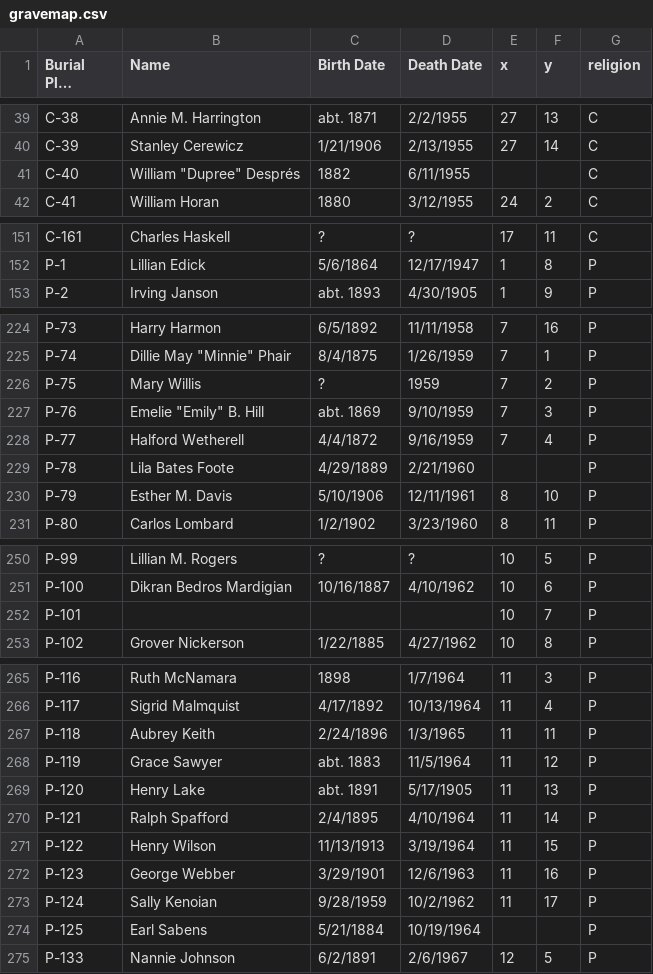
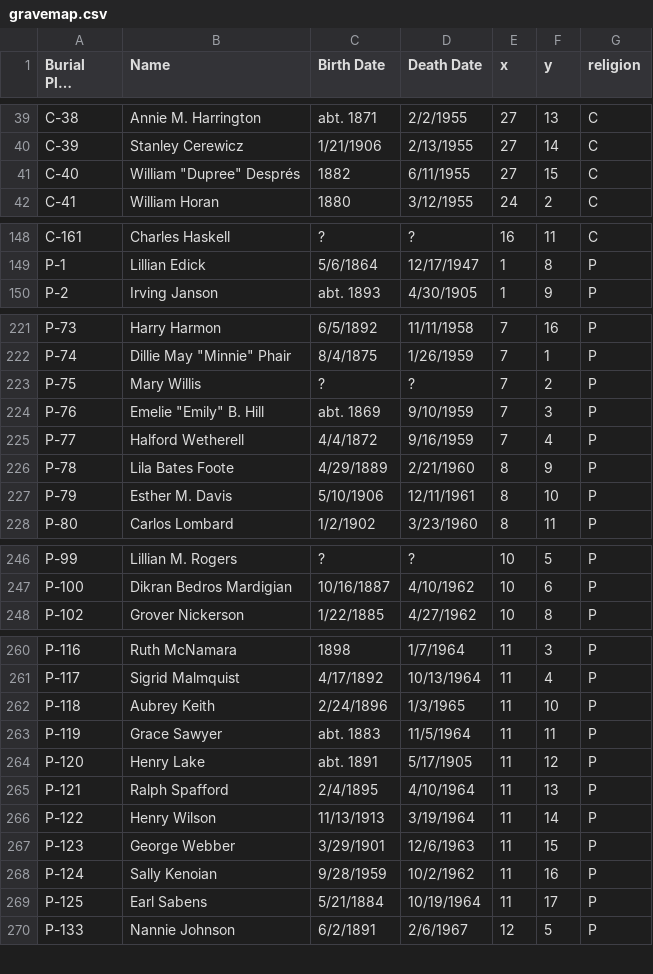
Before and after one commit to sabrinamochi/anonymous-grave-yard, a CSV file: src/assets/gravemap.csv, drawn as a sheet; only a part is shown, gaps mark what is left out; long unchanged cells end in …; removed rows and columns are numbered as before the commit, all else as after; the diff covers the shown part only; the diff names each change by its address in the sheet, - before the commit and + after, or states it on an @@ line.

```diff
--- a/src/assets/gravemap.csv
+++ b/src/assets/gravemap.csv
-E41 (x): (empty)
+E41 (x): 27
-F41 (y): (empty)
+F41 (y): 15
-E148 (x): 17
+E148 (x): 16
-D223 (Death Date): 1959
+D223 (Death Date): ?
-E226 (x): (empty)
+E226 (x): 8
-F226 (y): (empty)
+F226 (y): 9
-row 252: P-101 |  |  |  | 10 | 7 | P
-F262 (y): 11
+F262 (y): 10
-F263 (y): 12
+F263 (y): 11
-F264 (y): 13
+F264 (y): 12
-F265 (y): 14
+F265 (y): 13
-F266 (y): 15
+F266 (y): 14
-F267 (y): 16
+F267 (y): 15
-F268 (y): 17
+F268 (y): 16
-E269 (x): (empty)
+E269 (x): 11
-F269 (y): (empty)
+F269 (y): 17
```
Also changed, not shown: 2 added rows, 18 removed rows and 50 edited cells elsewhere in this file, 9 other files.
